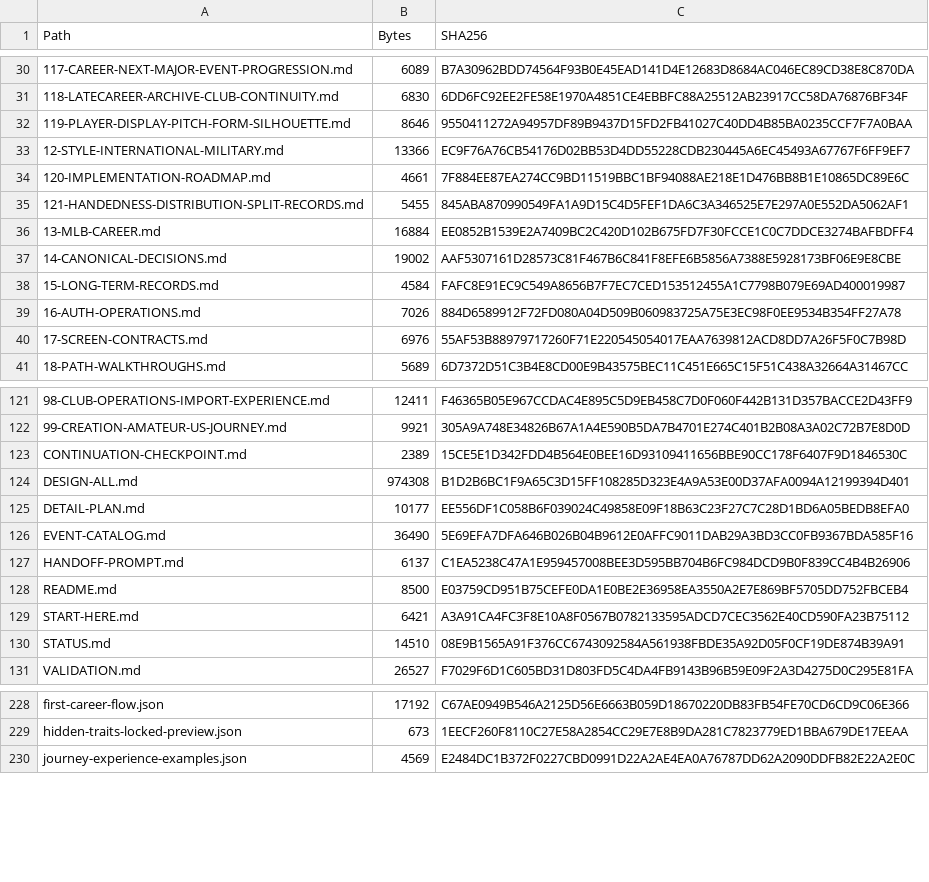
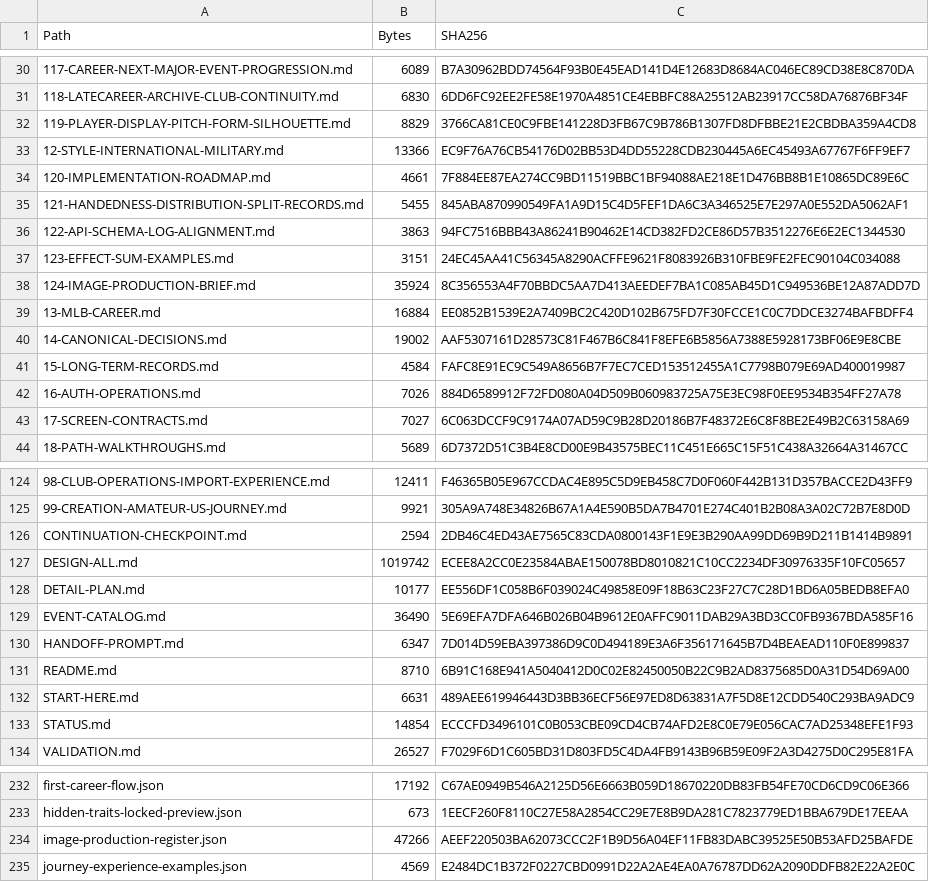
Before and after one commit to bossxor/baseball_Career, a CSV file: docs/design/MANIFEST-SHA256.csv, drawn as a sheet; only a part is shown, gaps mark what is left out; addresses are those after the commit; the diff covers the shown part only; the diff names each change by its address in the sheet, - before the commit and + after, or states it on an @@ line.

```diff
--- a/docs/design/MANIFEST-SHA256.csv
+++ b/docs/design/MANIFEST-SHA256.csv
-B32 (Bytes): 8646
+B32 (Bytes): 8829
-C32 (SHA256): 9550411272A94957DF89B9437D15FD2FB41027C40DD4B85BA0235CCF7F7A0BAA
+C32 (SHA256): 3766CA81CE0C9FBE141228D3FB67C9B786B1307FD8DFBBE21E2CBDBA359A4CD8
+row 36: 122-API-SCHEMA-LOG-ALIGNMENT.md | 3863 | 94FC7516BBB43A86241B90462E14CD382FD2CE86D57B3512276E6E2EC1344530
+row 37: 123-EFFECT-SUM-EXAMPLES.md | 3151 | 24EC45AA41C56345A8290ACFFE9621F8083926B310FBE9FE2FEC90104C034088
+row 38: 124-IMAGE-PRODUCTION-BRIEF.md | 35924 | 8C356553A4F70BBDC5AA7D413AEEDEF7BA1C085AB45D1C949536BE12A87ADD7D
-B43 (Bytes): 6976
+B43 (Bytes): 7027
-C43 (SHA256): 55AF53B88979717260F71E220545054017EAA7639812ACD8DD7A26F5F0C7B98D
+C43 (SHA256): 6C063DCCF9C9174A07AD59C9B28D20186B7F48372E6C8F8BE2E49B2C63158A69
-B126 (Bytes): 2389
+B126 (Bytes): 2594
-C126 (SHA256): 15CE5E1D342FDD4B564E0BEE16D93109411656BBE90CC178F6407F9D1846530C
+C126 (SHA256): 2DB46C4ED43AE7565C83CDA0800143F1E9E3B290AA99DD69B9D211B1414B9891
-B127 (Bytes): 974308
+B127 (Bytes): 1019742
-C127 (SHA256): B1D2B6BC1F9A65C3D15FF108285D323E4A9A53E00D37AFA0094A12199394D401
+C127 (SHA256): ECEE8A2CC0E23584ABAE150078BD8010821C10CC2234DF30976335F10FC05657
-B130 (Bytes): 6137
+B130 (Bytes): 6347
-C130 (SHA256): C1EA5238C47A1E959457008BEE3D595BB704B6FC984DCD9B0F839CC4B4B26906
+C130 (SHA256): 7D014D59EBA397386D9C0D494189E3A6F356171645B7D4BEAEAD110F0E899837
-B131 (Bytes): 8500
+B131 (Bytes): 8710
-C131 (SHA256): E03759CD951B75CEFE0DA1E0BE2E36958EA3550A2E7E869BF5705DD752FBCEB4
+C131 (SHA256): 6B91C168E941A5040412D0C02E82450050B22C9B2AD8375685D0A31D54D69A00
-B132 (Bytes): 6421
+B132 (Bytes): 6631
-C132 (SHA256): A3A91CA4FC3F8E10A8F0567B0782133595ADCD7CEC3562E40CD590FA23B75112
+C132 (SHA256): 489AEE619946443D3BB36ECF56E97ED8D63831A7F5D8E12CDD540C293BA9ADC9
-B133 (Bytes): 14510
+B133 (Bytes): 14854
-C133 (SHA256): 08E9B1565A91F376CC6743092584A561938FBDE35A92D05F0CF19DE874B39A91
+C133 (SHA256): ECCCFD3496101C0B053CBE09CD4CB74AFD2E8C0E79E056CAC7AD25348EFE1F93
+row 234: image-production-register.json | 47266 | AEEF220503BA62073CCC2F1B9D56A04EF11FB83DABC39525E50B53AFD25BAFDE
```
Also changed, not shown: 1 added row and 20 edited cells elsewhere in this file, 23 other files.
